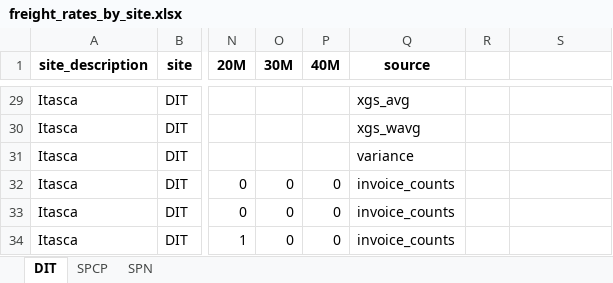
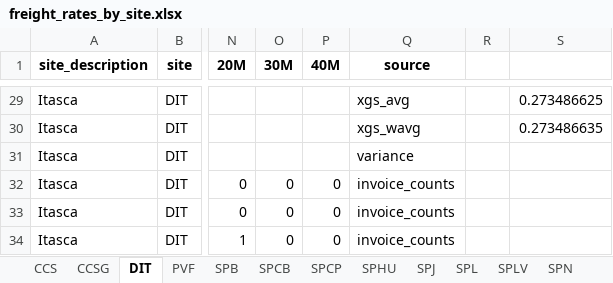
Before and after one commit to Zhuwaki/diverzify_freight_analysis, an Excel workbook: notebooks/nigel/freight_rates_by_site.xlsx, sheet DIT, drawn as a sheet; only a part is shown, gaps mark what is left out; values as stored, in another font and other column widths than the file's, no borders; the diff covers the shown part only; the diff names each change by its address in the sheet, - before the commit and + after, or states it on an @@ line.

```diff
--- a/notebooks/nigel/freight_rates_by_site.xlsx (sheet DIT)
+++ b/notebooks/nigel/freight_rates_by_site.xlsx (sheet DIT)
+sheet tab: CCS
+sheet tab: CCSG
+sheet tab: PVF
+sheet tab: SPB
+sheet tab: SPCB
+sheet tab: SPHU
+sheet tab: SPJ
+sheet tab: SPL
+sheet tab: SPLV
-S29: (empty)
+S29: 0.273486625
-S30: (empty)
+S30: 0.273486635
```
Also changed, not shown: 16 edited cells elsewhere in this sheet, sheet SPCP, sheet SPN, other sheet tabs, 1 other file.
